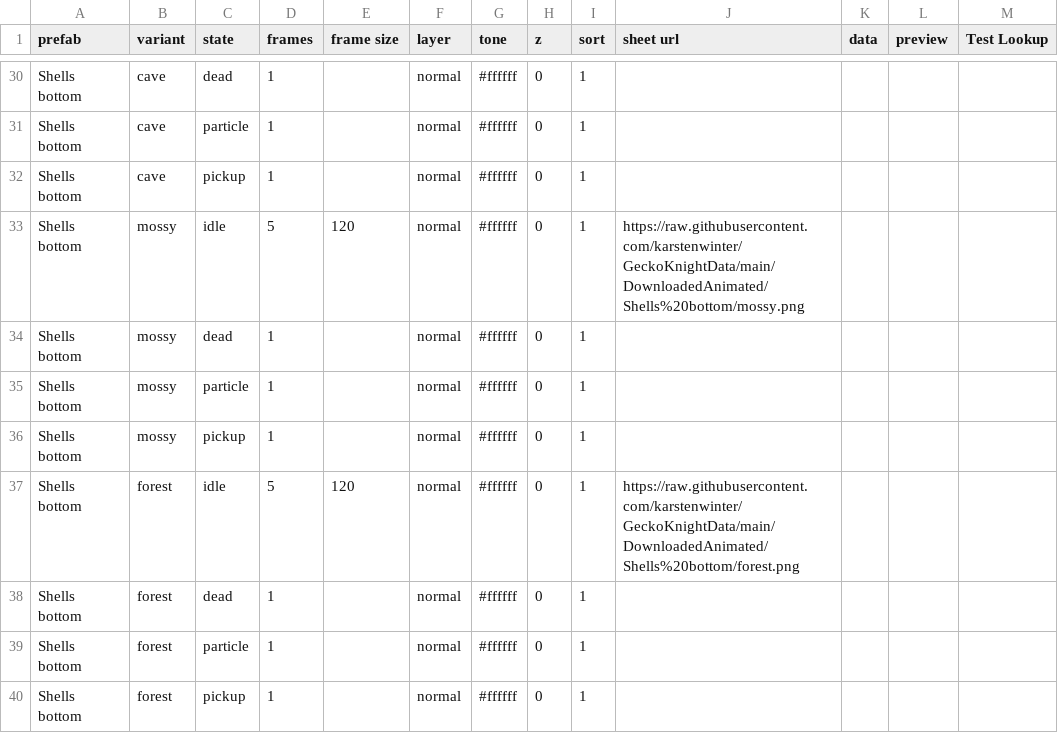
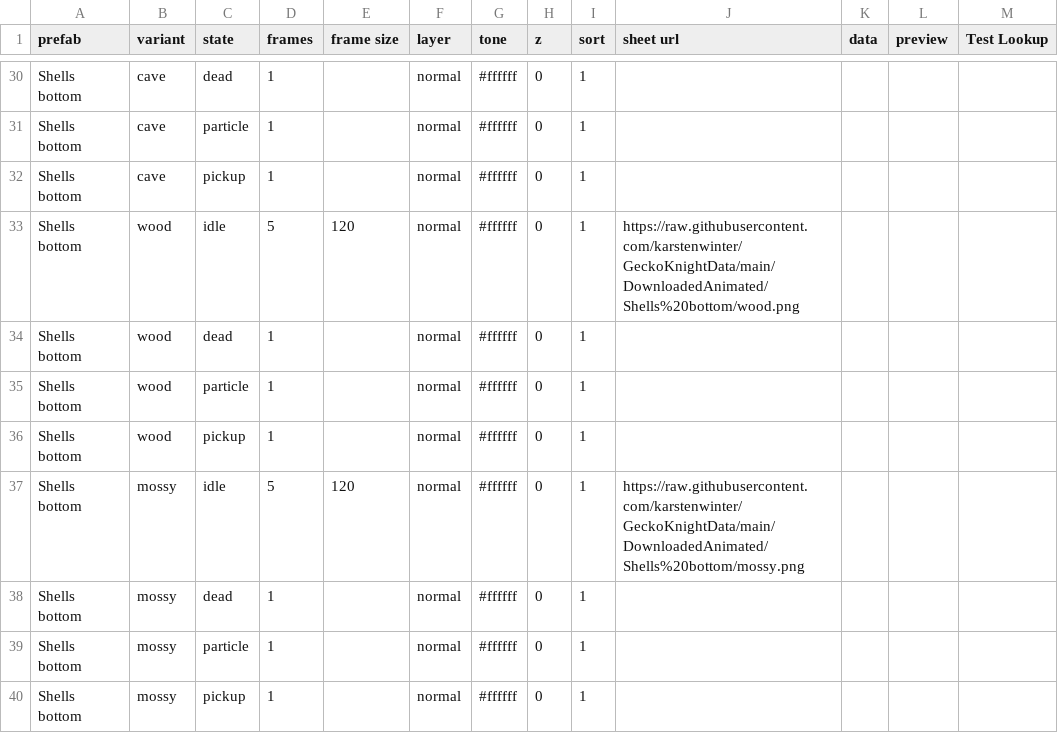
Before and after one commit to karstenwinter/GeckoKnightData, a TSV file: DownloadedData/animated.tsv, drawn as a sheet; only a part is shown, gaps mark what is left out; the shorter side is filled out with more unchanged rows.

```diff
--- a/DownloadedData/animated.tsv
+++ b/DownloadedData/animated.tsv
@@ -32,2 +32,6 @@ Shells bottom	cave	particle	1		normal	#ffffff	0	1
 Shells bottom	cave	pickup	1		normal	#ffffff	0	1				
+Shells bottom	wood	idle	5	120	normal	#ffffff	0	1	https://raw.githubusercontent.com/karstenwinter/GeckoKnightData/main/DownloadedAnimated/Shells%20bottom/wood.png			
+Shells bottom	wood	dead	1		normal	#ffffff	0	1				
+Shells bottom	wood	particle	1		normal	#ffffff	0	1				
+Shells bottom	wood	pickup	1		normal	#ffffff	0	1				
 Shells bottom	mossy	idle	5	120	normal	#ffffff	0	1	https://raw.githubusercontent.com/karstenwinter/GeckoKnightData/main/DownloadedAnimated/Shells%20bottom/mossy.png			
```
Also changed, not shown: DownloadedData/data.tsv, DownloadedData/objectVariants.tsv, 4 other files.
